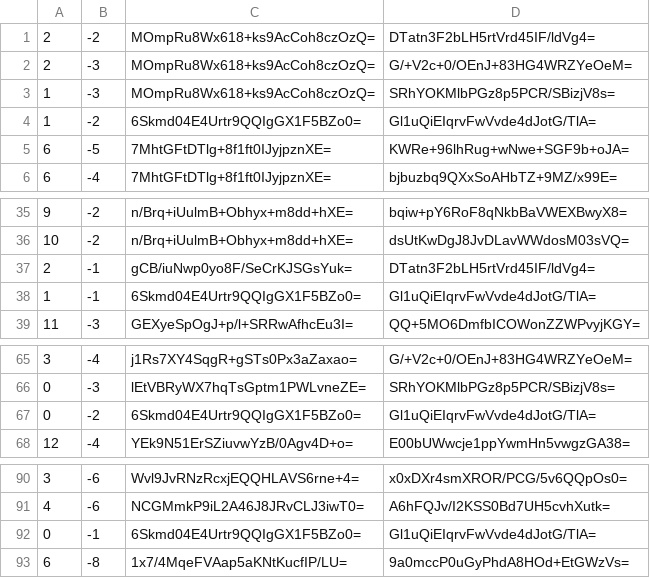
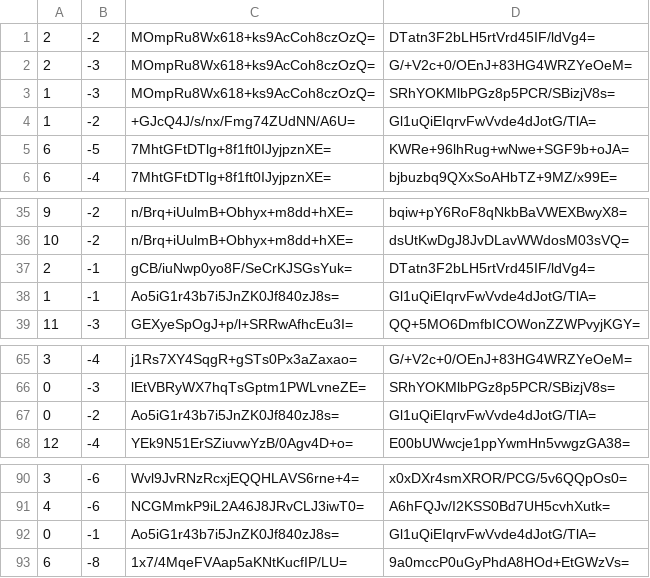
Before and after one commit to counterfitninja/chilled-nether, a CSV file: tiles/zoom.0/metadata/k.0.-1.csv, drawn as a sheet; only a part is shown, gaps mark what is left out.

```diff
--- a/tiles/zoom.0/metadata/k.0.-1.csv
+++ b/tiles/zoom.0/metadata/k.0.-1.csv
@@ -3,3 +3,3 @@
 1,-3,MOmpRu8Wx618+ks9AcCoh8czOzQ=,SRhYOKMlbPGz8p5PCR/SBizjV8s=
-1,-2,6Skmd04E4Urtr9QQIgGX1F5BZo0=,Gl1uQiEIqrvFwVvde4dJotG/TlA=
+1,-2,+GJcQ4J/s/nx/Fmg74ZUdNN/A6U=,Gl1uQiEIqrvFwVvde4dJotG/TlA=
 6,-5,7MhtGFtDTlg+8f1ft0IJyjpznXE=,KWRe+96lhRug+wNwe+SGF9b+oJA=
@@ -37,3 +37,3 @@
 2,-1,gCB/iuNwp0yo8F/SeCrKJSGsYuk=,DTatn3F2bLH5rtVrd45IF/ldVg4=
-1,-1,6Skmd04E4Urtr9QQIgGX1F5BZo0=,Gl1uQiEIqrvFwVvde4dJotG/TlA=
+1,-1,Ao5iG1r43b7i5JnZK0Jf840zJ8s=,Gl1uQiEIqrvFwVvde4dJotG/TlA=
 11,-3,GEXyeSpOgJ+p/l+SRRwAfhcEu3I=,QQ+5MO6DmfbICOWonZZWPvyjKGY=
@@ -66,3 +66,3 @@
 0,-3,lEtVBRyWX7hqTsGptm1PWLvneZE=,SRhYOKMlbPGz8p5PCR/SBizjV8s=
-0,-2,6Skmd04E4Urtr9QQIgGX1F5BZo0=,Gl1uQiEIqrvFwVvde4dJotG/TlA=
+0,-2,Ao5iG1r43b7i5JnZK0Jf840zJ8s=,Gl1uQiEIqrvFwVvde4dJotG/TlA=
 12,-4,YEk9N51ErSZiuvwYzB/0Agv4D+o=,E00bUWwcje1ppYwmHn5vwgzGA38=
@@ -91,3 +91,3 @@
 4,-6,NCGMmkP9iL2A46J8JRvCLJ3iwT0=,A6hFQJv/I2KSS0Bd7UH5cvhXutk=
-0,-1,6Skmd04E4Urtr9QQIgGX1F5BZo0=,Gl1uQiEIqrvFwVvde4dJotG/TlA=
+0,-1,Ao5iG1r43b7i5JnZK0Jf840zJ8s=,Gl1uQiEIqrvFwVvde4dJotG/TlA=
 6,-8,1x7/4MqeFVAap5aKNtKucfIP/LU=,9a0mccP0uGyPhdA8HOd+EtGWzVs=
```
Also changed, not shown: tiles/zoom.0/metadata/k.-1.-1.csv, tiles/zoom.0/metadata/k.-1.0.csv, 6 other files.
